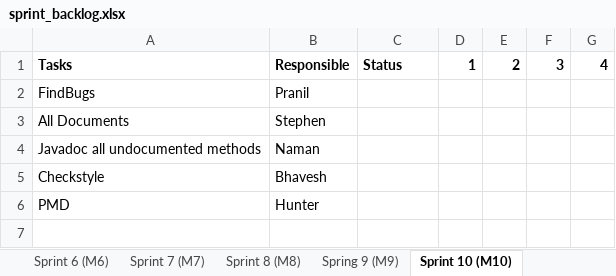
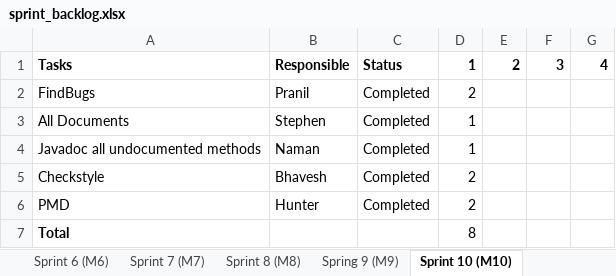
Before and after one commit to hrosenblume/SpaceTraders2340, an Excel workbook: admin/sprint_backlog.xlsx, sheet Sprint 10 (M10), drawn as a sheet; values as stored, in another font and other column widths than the file's, no borders; the diff names each change by its address in the sheet, - before the commit and + after, or states it on an @@ line.

Commit message:
Updated sprint backlog to current status

```diff
--- a/admin/sprint_backlog.xlsx (sheet Sprint 10 (M10))
+++ b/admin/sprint_backlog.xlsx (sheet Sprint 10 (M10))
-C2:C6: (empty)
+C2:C6: Completed
-D2: (empty)
+D2: 2
-D3:D4: (empty)
+D3:D4: 1
-D5:D6: (empty)
+D5:D6: 2
+row 7: Total |  |  | 8
```
Also changed, not shown: sheet Spring 9 (M9), sheet Sprint 8 (M8), sheet Sprint 2 (M2), sheet Sprint 7 (M7), sheet Sprint 5 (M5), sheet Sprint 3 (M3), 2 more sheets, other sheet tabs.
